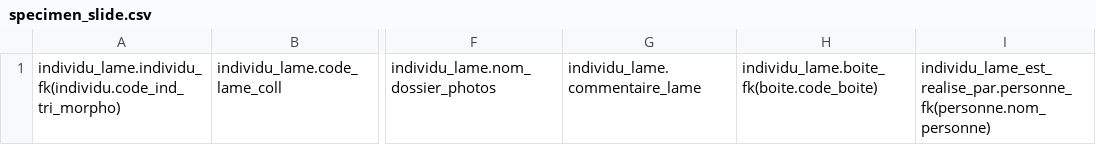
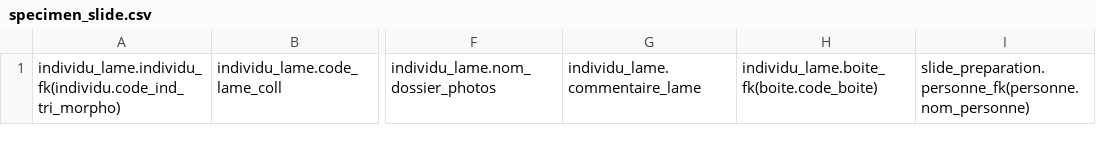
Before and after one commit to GOTIT-DEV/GOTIT, a CSV file: assets/imports/specimen_slide.csv, drawn as a sheet; only a part is shown, gaps mark what is left out; the diff names each change by its address in the sheet, - before the commit and + after, or states it on an @@ line.

Commit message:
Rename IndividuLameEstRealisePar entity to SlidePreparation

```diff
--- a/assets/imports/specimen_slide.csv
+++ b/assets/imports/specimen_slide.csv
-I1: individu_lame_est_realise_par.personne_fk(personne.nom_personne)
+I1: slide_preparation.personne_fk(personne.nom_personne)
```
Also changed, not shown: 8 other files.
